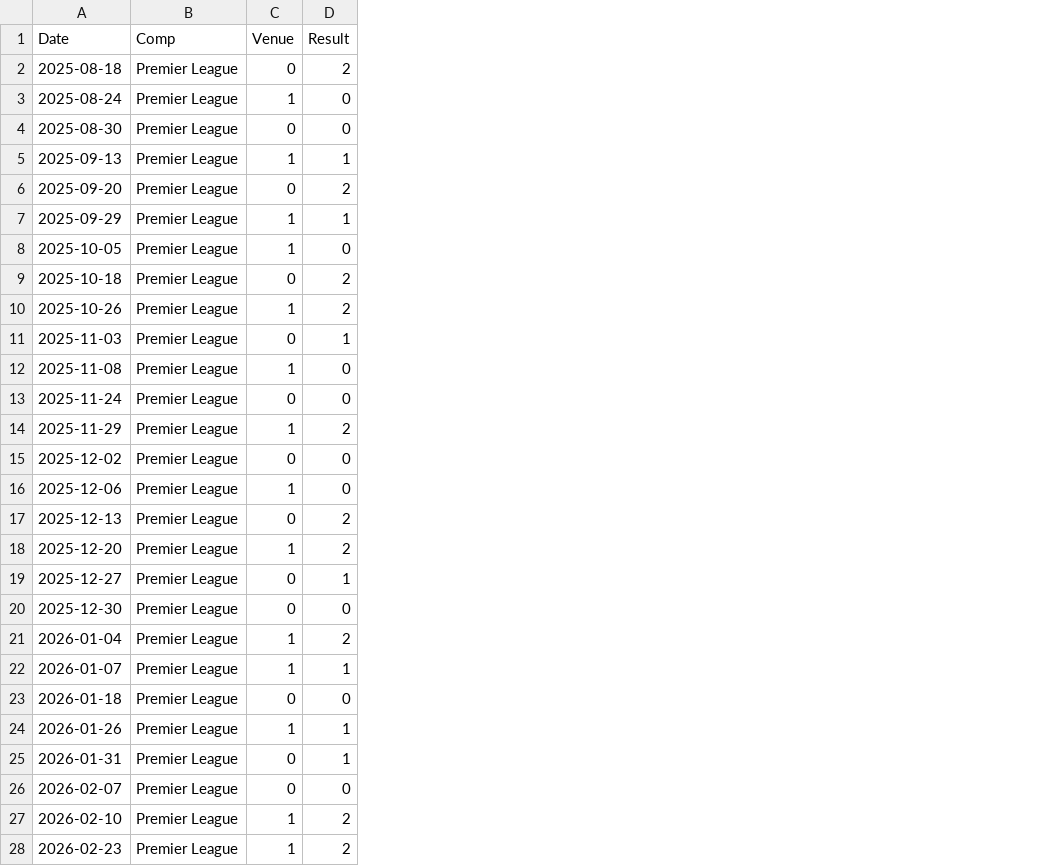
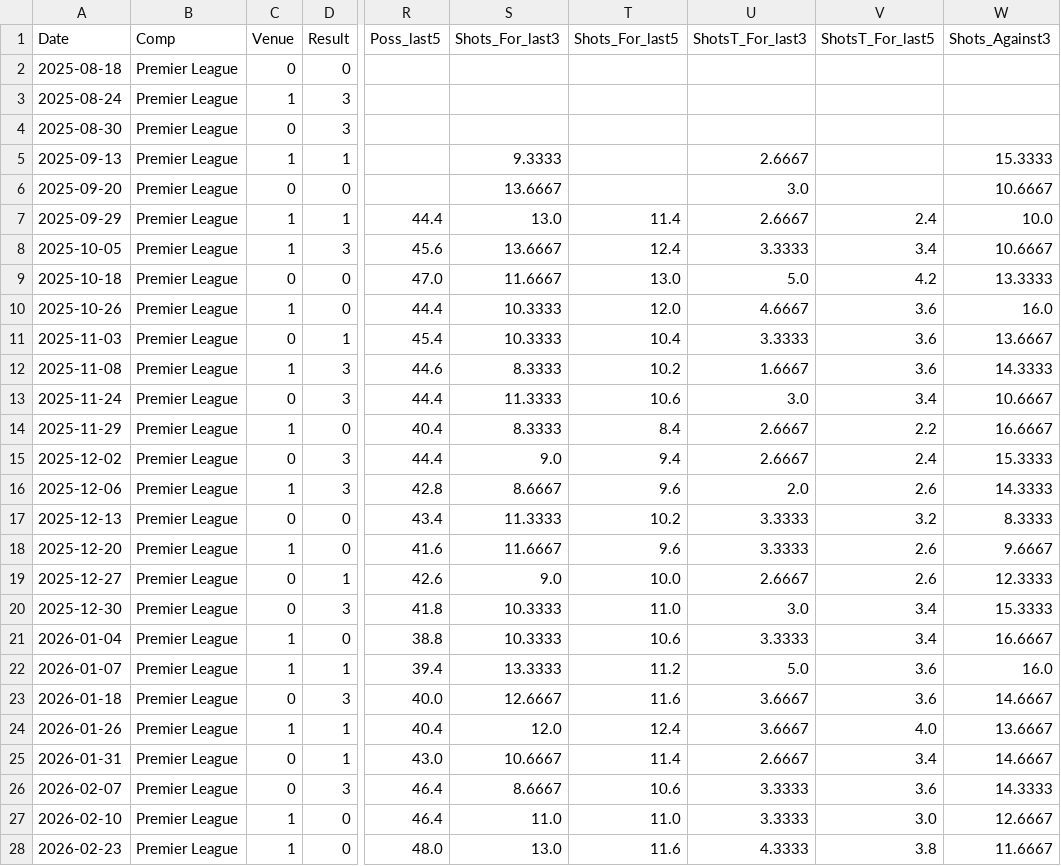
Before and after one commit to CameronNichol47/epl-match-prediction-dashboard, a CSV file: data/processed/Everton.csv, drawn as a sheet; only a part is shown, gaps mark what is left out; the diff covers the shown part only; the diff names each change by its address in the sheet, - before the commit and + after, or states it on an @@ line.

```diff
--- a/data/processed/Everton.csv
+++ b/data/processed/Everton.csv
+column R (Poss_last5), rows 7-28: 44.4 | 45.6 | 47.0 | 44.4 | 45.4 | 44.6 | 44.4 | 40.4 | 44.4 | 42.8 | 43.4 | 41.6 | 42.6 | 41.8 | 38.8 | 39.4 | 40.0 | 40.4 | 43.0 | 46.4 | 46.4 | 48.0
+column S (Shots_For_last3), rows 5-28: 9.3333 | 13.6667 | 13.0 | 13.6667 | 11.6667 | 10.3333 | 10.3333 | 8.3333 | 11.3333 | 8.3333 | 9.0 | 8.6667 | 11.3333 | 11.6667 | 9.0 | 10.3333 | 10.3333 | 13.3333 | 12.6667 | 12.0 | 10.6667 | 8.6667 | 11.0 | 13.0
+column T (Shots_For_last5), rows 7-28: 11.4 | 12.4 | 13.0 | 12.0 | 10.4 | 10.2 | 10.6 | 8.4 | 9.4 | 9.6 | 10.2 | 9.6 | 10.0 | 11.0 | 10.6 | 11.2 | 11.6 | 12.4 | 11.4 | 10.6 | 11.0 | 11.6
+column U (ShotsT_For_last3), rows 5-28: 2.6667 | 3.0 | 2.6667 | 3.3333 | 5.0 | 4.6667 | 3.3333 | 1.6667 | 3.0 | 2.6667 | 2.6667 | 2.0 | 3.3333 | 3.3333 | 2.6667 | 3.0 | 3.3333 | 5.0 | 3.6667 | 3.6667 | 2.6667 | 3.3333 | 3.3333 | 4.3333
+column V (ShotsT_For_last5), rows 7-28: 2.4 | 3.4 | 4.2 | 3.6 | 3.6 | 3.6 | 3.4 | 2.2 | 2.4 | 2.6 | 3.2 | 2.6 | 2.6 | 3.4 | 3.4 | 3.6 | 3.6 | 4.0 | 3.4 | 3.6 | 3.0 | 3.8
+column W (Shots_Against3), rows 5-28: 15.3333 | 10.6667 | 10.0 | 10.6667 | 13.3333 | 16.0 | 13.6667 | 14.3333 | 10.6667 | 16.6667 | 15.3333 | 14.3333 | 8.3333 | 9.6667 | 12.3333 | 15.3333 | 16.6667 | 16.0 | 14.6667 | 13.6667 | 14.6667 | 14.3333 | 12.6667 | 11.6667
-D2 (Result): 2
+D2 (Result): 0
-D3:D4 (Result): 0
+D3:D4 (Result): 3
-D6 (Result): 2
+D6 (Result): 0
-D8 (Result): 0
+D8 (Result): 3
-D9:D10 (Result): 2
+D9:D10 (Result): 0
-D12:D13 (Result): 0
+D12:D13 (Result): 3
-D14 (Result): 2
+D14 (Result): 0
-D15:D16 (Result): 0
+D15:D16 (Result): 3
-D17:D18 (Result): 2
+D17:D18 (Result): 0
-D20 (Result): 0
+D20 (Result): 3
-D21 (Result): 2
+D21 (Result): 0
-D23 (Result): 0
+D23 (Result): 3
-D26 (Result): 0
+D26 (Result): 3
-D27:D28 (Result): 2
+D27:D28 (Result): 0
```
Also changed, not shown: 8 edited cells elsewhere in this file, data/processed/Aston Villa.csv, data/processed/Bournemouth.csv, 16 other files.
